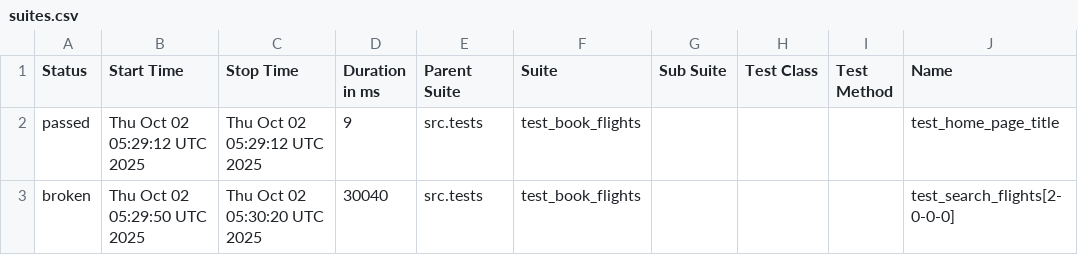
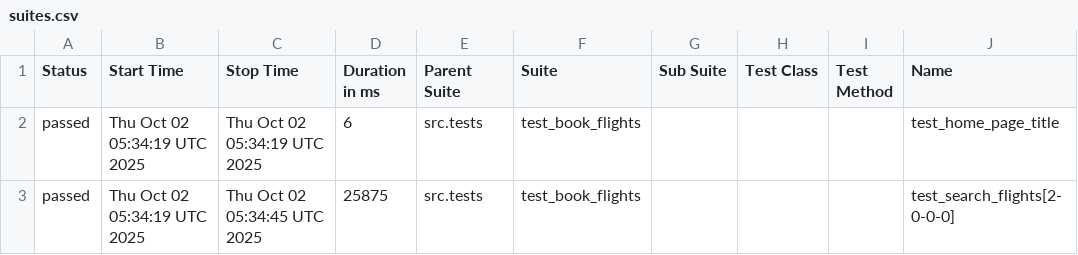
Before and after one commit to tijothomas95/PytestPlaywrightAutomation, a CSV file: data/suites.csv, drawn as a sheet; only a part is shown; the diff names each change by its address in the sheet, - before the commit and + after, or states it on an @@ line.

```diff
--- a/data/suites.csv
+++ b/data/suites.csv
-B2 (Start Time): Thu Oct 02 05:29:12 UTC 2025
+B2 (Start Time): Thu Oct 02 05:34:19 UTC 2025
-C2 (Stop Time): Thu Oct 02 05:29:12 UTC 2025
+C2 (Stop Time): Thu Oct 02 05:34:19 UTC 2025
-D2 (Duration in ms): 9
+D2 (Duration in ms): 6
-A3 (Status): broken
+A3 (Status): passed
-B3 (Start Time): Thu Oct 02 05:29:50 UTC 2025
+B3 (Start Time): Thu Oct 02 05:34:19 UTC 2025
-C3 (Stop Time): Thu Oct 02 05:30:20 UTC 2025
+C3 (Stop Time): Thu Oct 02 05:34:45 UTC 2025
-D3 (Duration in ms): 30040
+D3 (Duration in ms): 25875
```
Also changed, not shown: 35 other files.
